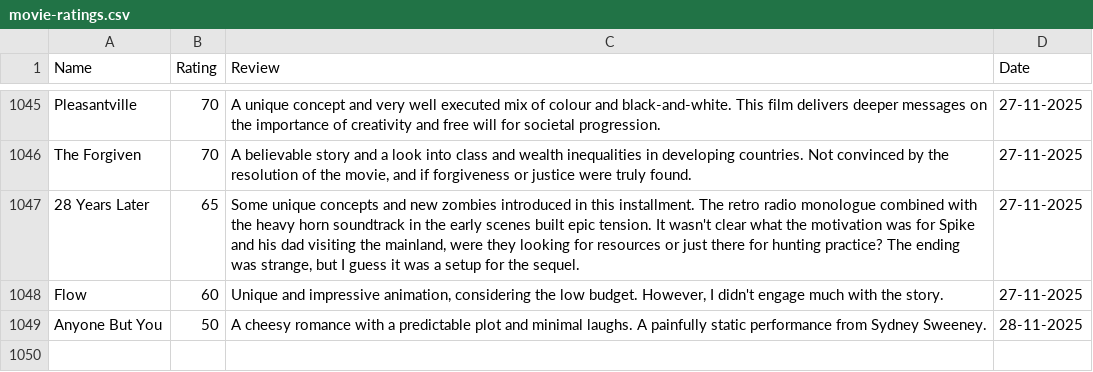
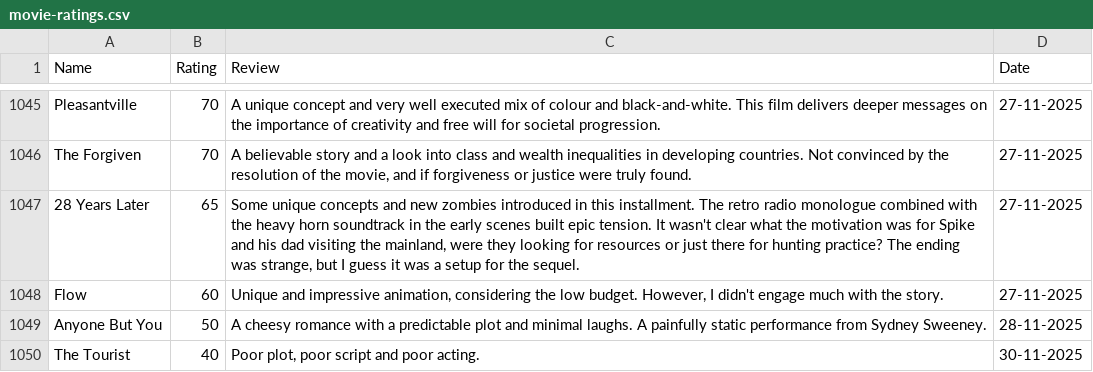
Before and after one commit to tnoel999888/lister, a CSV file: src/data/movie-ratings.csv, drawn as a sheet; only a part is shown, gaps mark what is left out.

Commit message:
Update movie-ratings.csv

```diff
--- a/src/data/movie-ratings.csv
+++ b/src/data/movie-ratings.csv
@@ -1058 +1058,2 @@ Flow,60,"Unique and impressive animation, considering the low budget. However, I
 Anyone But You,50,"A cheesy romance with a predictable plot and minimal laughs. A painfully static performance from Sydney Sweeney.",28-11-2025
+The Tourist,40,"Poor plot, poor script and poor acting.",30-11-2025
```
